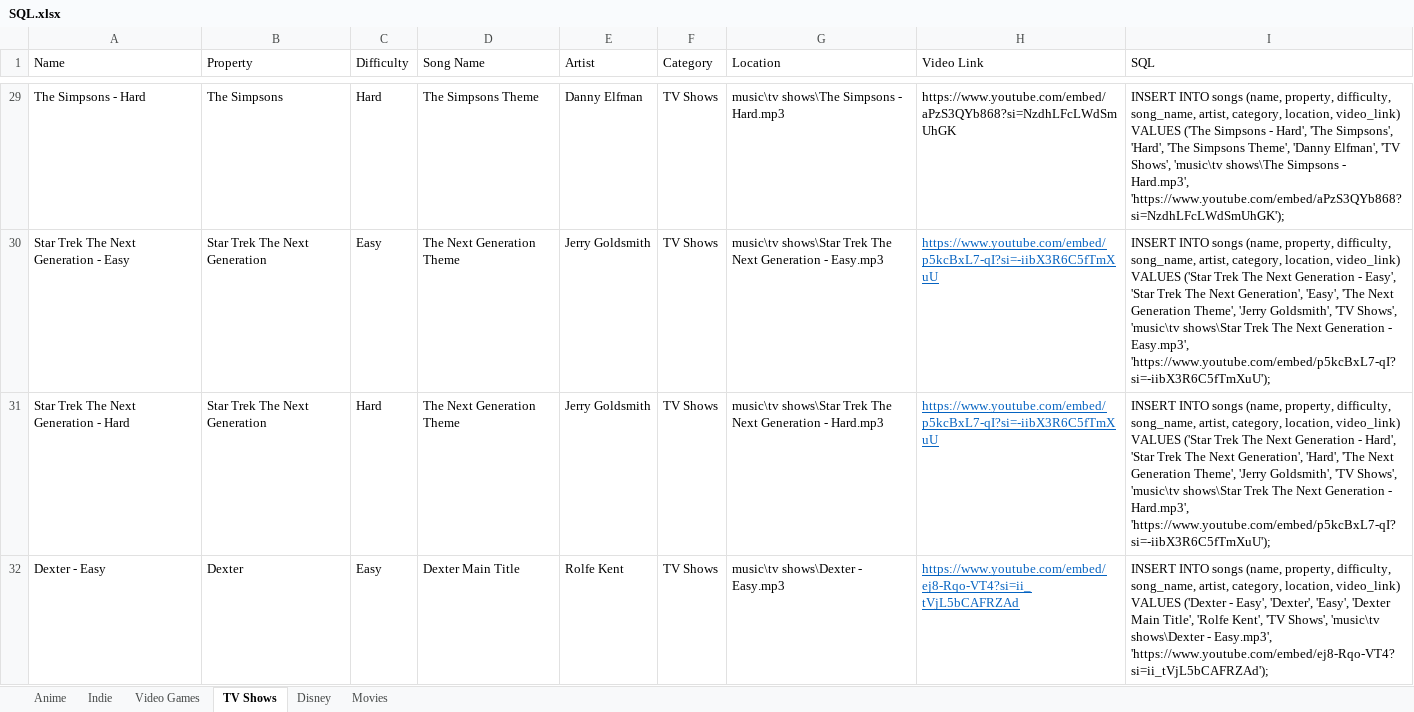
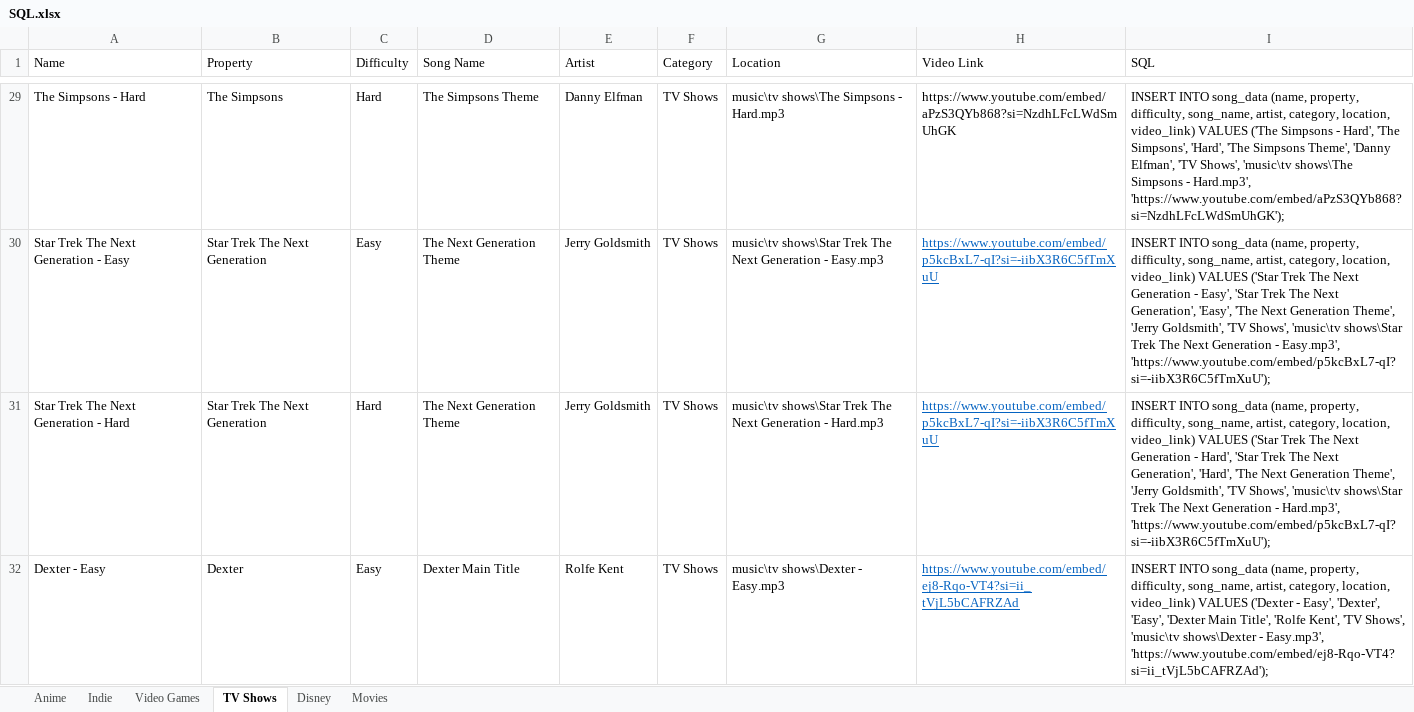
Before and after one commit to LyonsXII/Portfolio, an Excel workbook: server/SQL.xlsx, sheet TV Shows, drawn as a sheet; only a part is shown, gaps mark what is left out; values as stored, in another font and other column widths than the file's, no borders; the diff covers the shown part only; the diff names each change by its address in the sheet, - before the commit and + after, or states it on an @@ line.

```diff
--- a/server/SQL.xlsx (sheet TV Shows)
+++ b/server/SQL.xlsx (sheet TV Shows)
-I29 (SQL): INSERT INTO songs (name, property,…
+I29 (SQL): INSERT INTO song_data (name, property,…
-I30 (SQL): INSERT INTO songs (name, property,…
+I30 (SQL): INSERT INTO song_data (name, property,…
-I31 (SQL): INSERT INTO songs (name, property,…
+I31 (SQL): INSERT INTO song_data (name, property,…
-I32 (SQL): INSERT INTO songs (name, property,…
+I32 (SQL): INSERT INTO song_data (name, property,…
```
Also changed, not shown: 40 edited cells elsewhere in this sheet, sheet Disney, sheet Indie, sheet Video Games, sheet Movies, sheet Anime, 1 other file.
